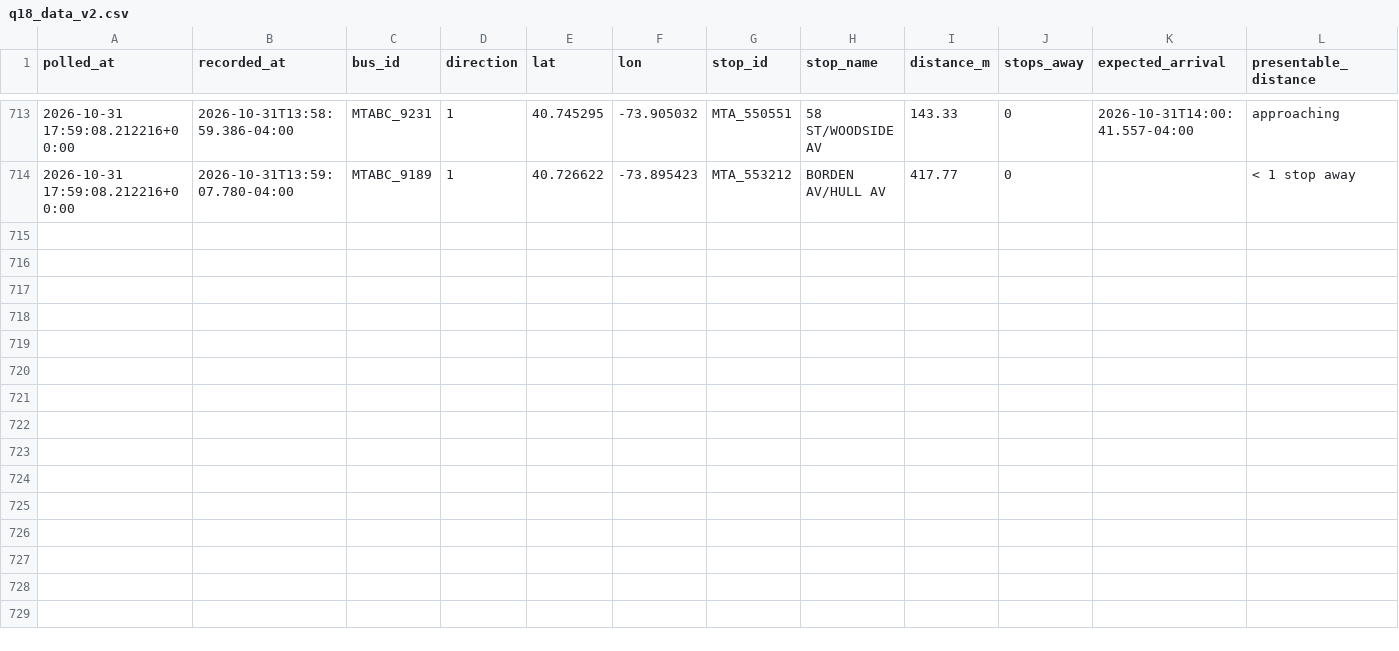
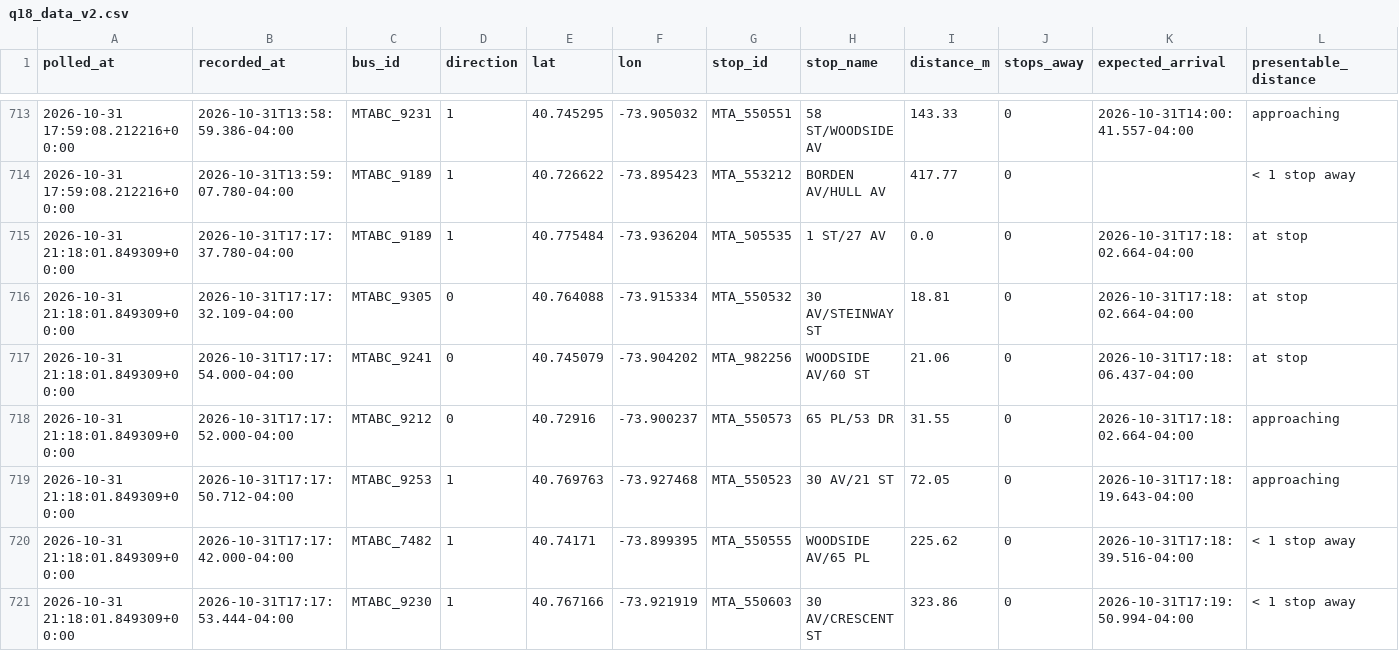
Before and after one commit to SayeedAfridii/q18-predictor, a CSV file: q18_data_v2.csv, drawn as a sheet; only a part is shown, gaps mark what is left out.

```diff
--- a/q18_data_v2.csv
+++ b/q18_data_v2.csv
@@ -714 +714,8 @@ polled_at,recorded_at,bus_id,direction,lat,lon,stop_id,stop_name,distance_m,stop
 2026-10-31 17:59:08.212216+00:00,2026-10-31T13:59:07.780-04:00,MTABC_9189,1,40.726622,-73.895423,MTA_553212,BORDEN AV/HULL AV,417.77,0,,< 1 stop away
+2026-10-31 21:18:01.849309+00:00,2026-10-31T17:17:37.780-04:00,MTABC_9189,1,40.775484,-73.936204,MTA_505535,1 ST/27 AV,0.0,0,2026-10-31T17:18:02.664-04:00,at stop
+2026-10-31 21:18:01.849309+00:00,2026-10-31T17:17:32.109-04:00,MTABC_9305,0,40.764088,-73.915334,MTA_550532,30 AV/STEINWAY ST,18.81,0,2026-10-31T17:18:02.664-04:00,at stop
+2026-10-31 21:18:01.849309+00:00,2026-10-31T17:17:54.000-04:00,MTABC_9241,0,40.745079,-73.904202,MTA_982256,WOODSIDE AV/60 ST,21.06,0,2026-10-31T17:18:06.437-04:00,at stop
+2026-10-31 21:18:01.849309+00:00,2026-10-31T17:17:52.000-04:00,MTABC_9212,0,40.72916,-73.900237,MTA_550573,65 PL/53 DR,31.55,0,2026-10-31T17:18:02.664-04:00,approaching
+2026-10-31 21:18:01.849309+00:00,2026-10-31T17:17:50.712-04:00,MTABC_9253,1,40.769763,-73.927468,MTA_550523,30 AV/21 ST,72.05,0,2026-10-31T17:18:19.643-04:00,approaching
+2026-10-31 21:18:01.849309+00:00,2026-10-31T17:17:42.000-04:00,MTABC_7482,1,40.74171,-73.899395,MTA_550555,WOODSIDE AV/65 PL,225.62,0,2026-10-31T17:18:39.516-04:00,< 1 stop away
+2026-10-31 21:18:01.849309+00:00,2026-10-31T17:17:53.444-04:00,MTABC_9230,1,40.767166,-73.921919,MTA_550603,30 AV/CRESCENT ST,323.86,0,2026-10-31T17:19:50.994-04:00,< 1 stop away
```
